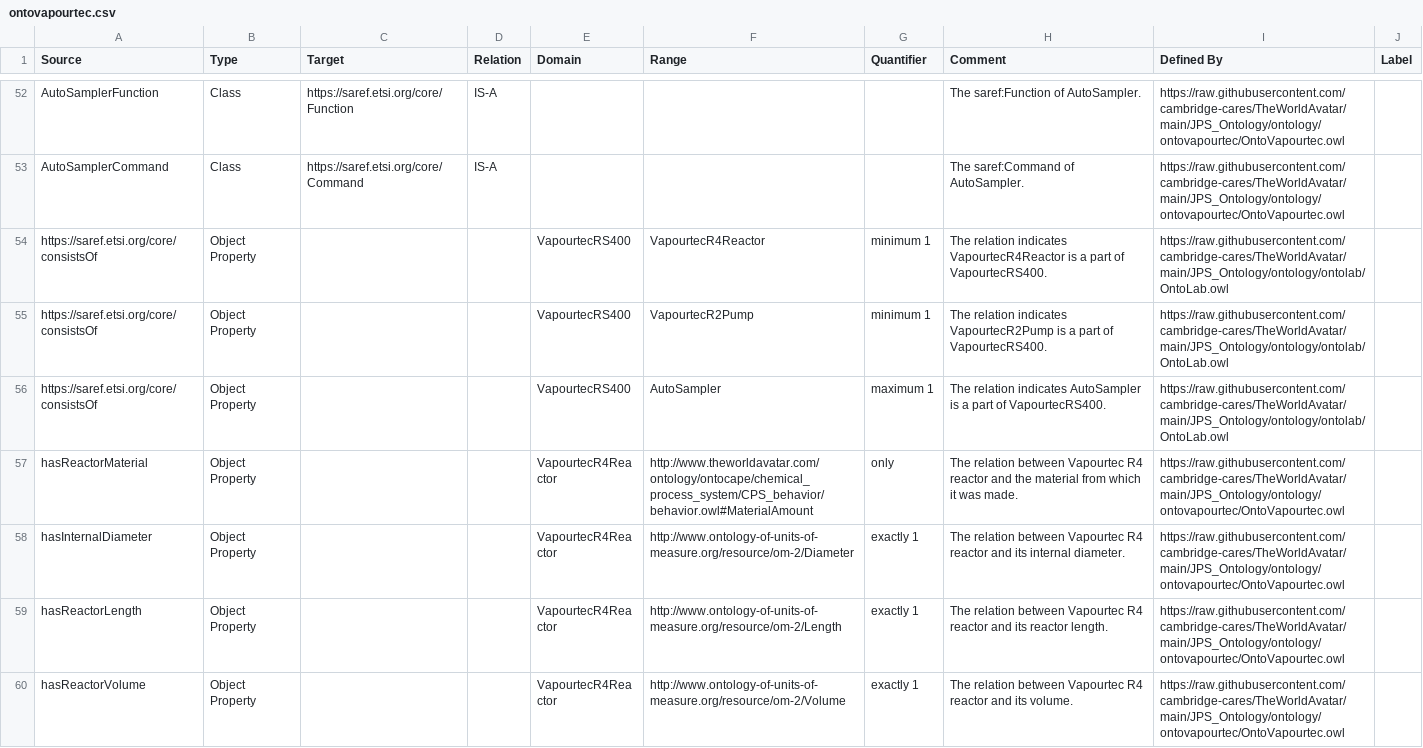
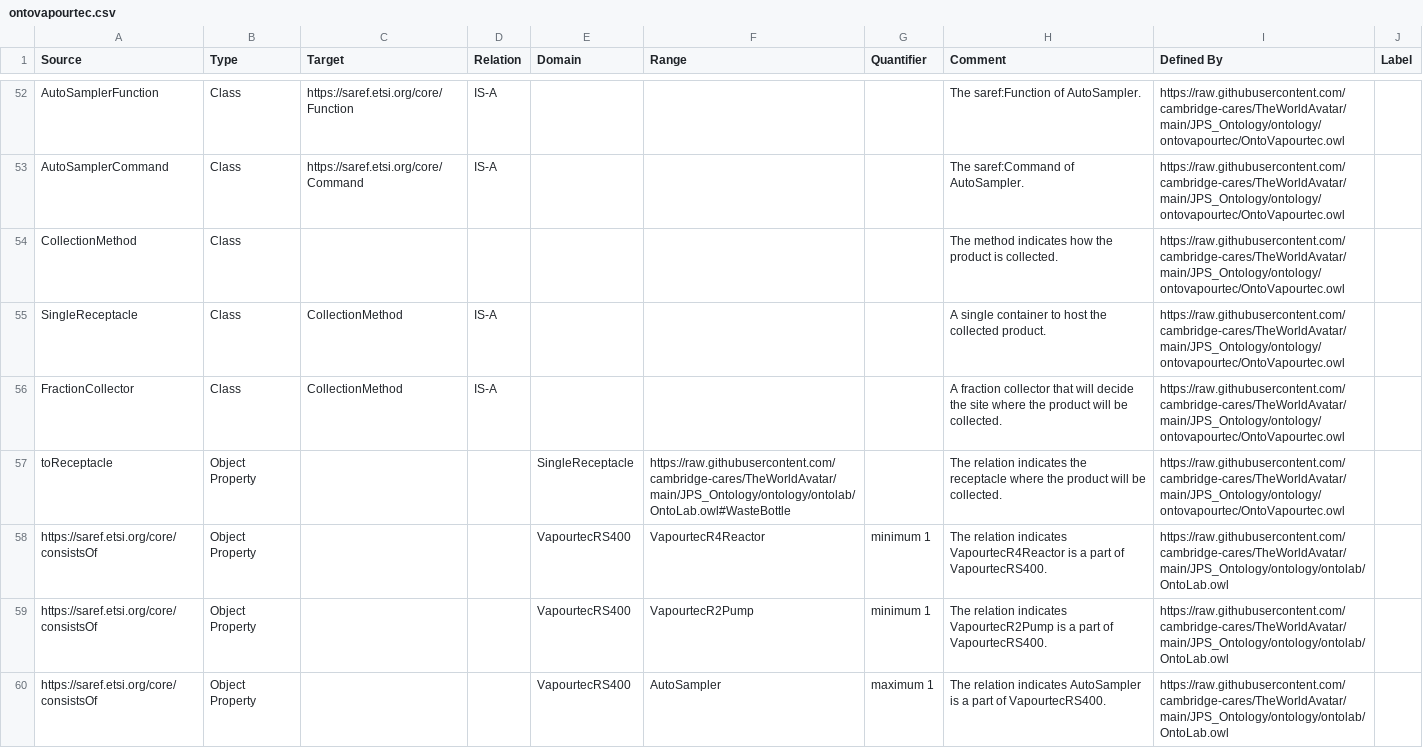
Before and after one commit to msff2/ontology, a CSV file: JPS_Ontology/KBTemplates/TBox/ontovapourtec.csv, drawn as a sheet; only a part is shown, gaps mark what is left out; the shorter side is filled out with more unchanged rows; the diff covers the shown part only; the diff names each change by its address in the sheet, - before the commit and + after, or states it on an @@ line.

Commit message:
160-dev-rxn-opt-goal-agent: [OntoVapourtec and OntoLab] added missing concepts and relationships regarding where vapourtec pump sources and disposes chemicals; made CollectionMethod::toReceptacle optional in ontovapourtec to accommodate ONTOVAPOURTEC_FRACTIONCOLLECTOR.

```diff
--- a/JPS_Ontology/KBTemplates/TBox/ontovapourtec.csv
+++ b/JPS_Ontology/KBTemplates/TBox/ontovapourtec.csv
+row 54: CollectionMethod | Class |  |  |  |  |  | The method indicates how the product is collected. | https://raw.githubusercontent.com/cambridge-cares/TheWorldAvatar/main/JPS_Ontology/ontology/ontovapourtec/OntoVapourtec.owl
+row 55: SingleReceptacle | Class | CollectionMethod | IS-A |  |  |  | A single container to host the collected product. | https://raw.githubusercontent.com/cambridge-cares/TheWorldAvatar/main/JPS_Ontology/ontology/ontovapourtec/OntoVapourtec.owl
+row 56: FractionCollector | Class | CollectionMethod | IS-A |  |  |  | A fraction collector that will decide the site where the product will be collected. | https://raw.githubusercontent.com/cambridge-cares/TheWorldAvatar/main/JPS_Ontology/ontology/ontovapourtec/OntoVapourtec.owl
+row 57: toReceptacle | Object Property |  |  | SingleReceptacle | https://raw.githubusercontent.com/cambridge-cares/TheWorldAvatar/main/JPS_Ontology/ontology/ontolab/OntoLab.owl#WasteBottle |  | The relation indicates the receptacle where the product will be collected. | https://raw.githubusercontent.com/cambridge-cares/TheWorldAvatar/main/JPS_Ontology/ontology/ontovapourtec/OntoVapourtec.owl
```
Also changed, not shown: 3 added rows elsewhere in this file, JPS_Ontology/KBTemplates/TBox/ontolab.csv.
